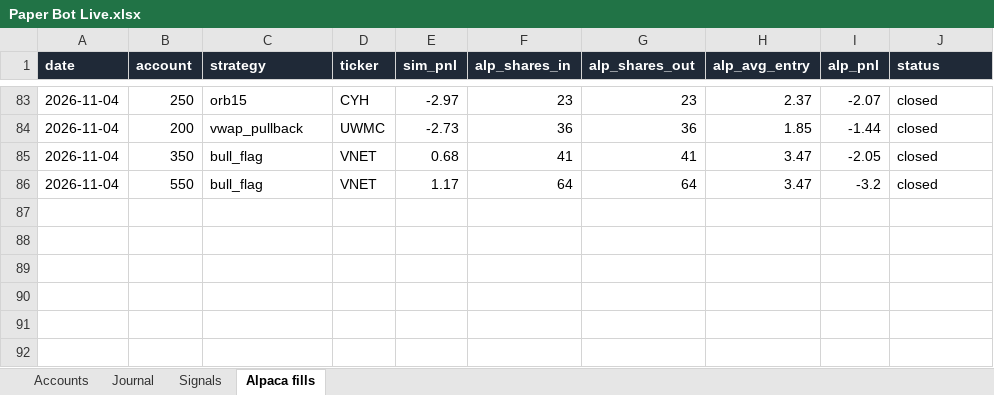
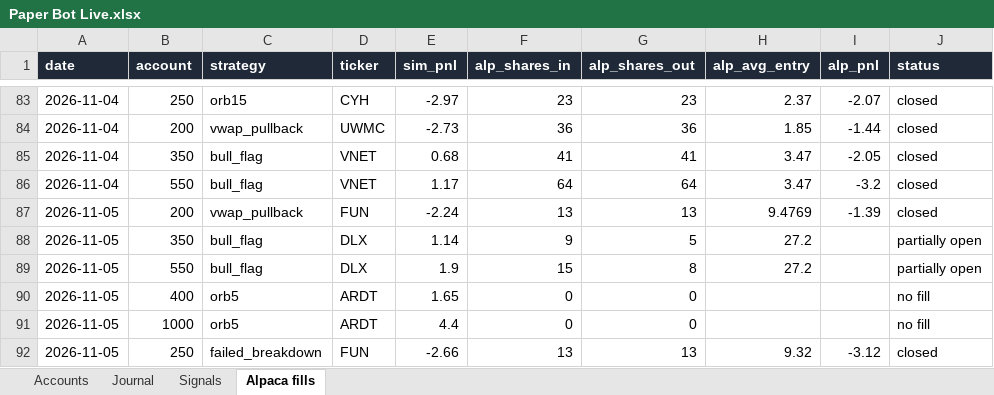
Before and after one commit to newurbaninfluence-lgtm/paper-trading-bot, an Excel workbook: reports/Paper Bot Live.xlsx, sheet Alpaca fills, drawn as a sheet; only a part is shown, gaps mark what is left out; values as stored, in another font and other column widths than the file's, no borders; the diff names each change by its address in the sheet, - before the commit and + after, or states it on an @@ line.

```diff
--- a/reports/Paper Bot Live.xlsx (sheet Alpaca fills)
+++ b/reports/Paper Bot Live.xlsx (sheet Alpaca fills)
+row 87: 2026-11-05 | 200 | vwap_pullback | FUN | -2.24 | 13 | 13 | 9.4769 | -1.39 | closed
+row 88: 2026-11-05 | 350 | bull_flag | DLX | 1.14 | 9 | 5 | 27.2 |  | partially open
+row 89: 2026-11-05 | 550 | bull_flag | DLX | 1.9 | 15 | 8 | 27.2 |  | partially open
+row 90: 2026-11-05 | 400 | orb5 | ARDT | 1.65 | 0 | 0 |  |  | no fill
+row 91: 2026-11-05 | 1000 | orb5 | ARDT | 4.4 | 0 | 0 |  |  | no fill
+row 92: 2026-11-05 | 250 | failed_breakdown | FUN | -2.66 | 13 | 13 | 9.32 | -3.12 | closed
```
Also changed, not shown: sheet Signals, sheet Journal, 5 other files.
